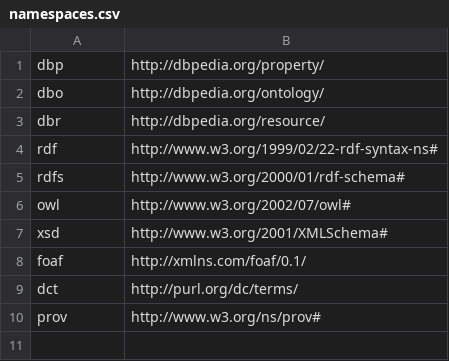
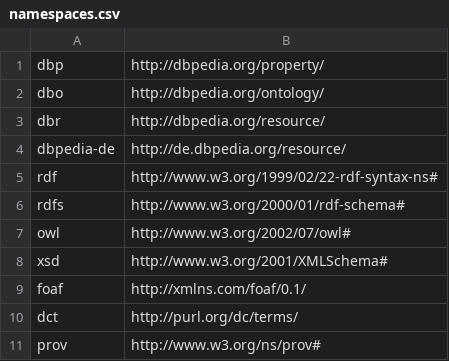
Before and after one commit to mbrockmeier/KnowledgeGraphOnDemand, a CSV file: namespaces.csv, drawn as a sheet; the diff names each change by its address in the sheet, - before the commit and + after, or states it on an @@ line.

```diff
--- a/namespaces.csv
+++ b/namespaces.csv
+row 4: dbpedia-de | http://de.dbpedia.org/resource/
```
Also changed, not shown: 7 other files.
